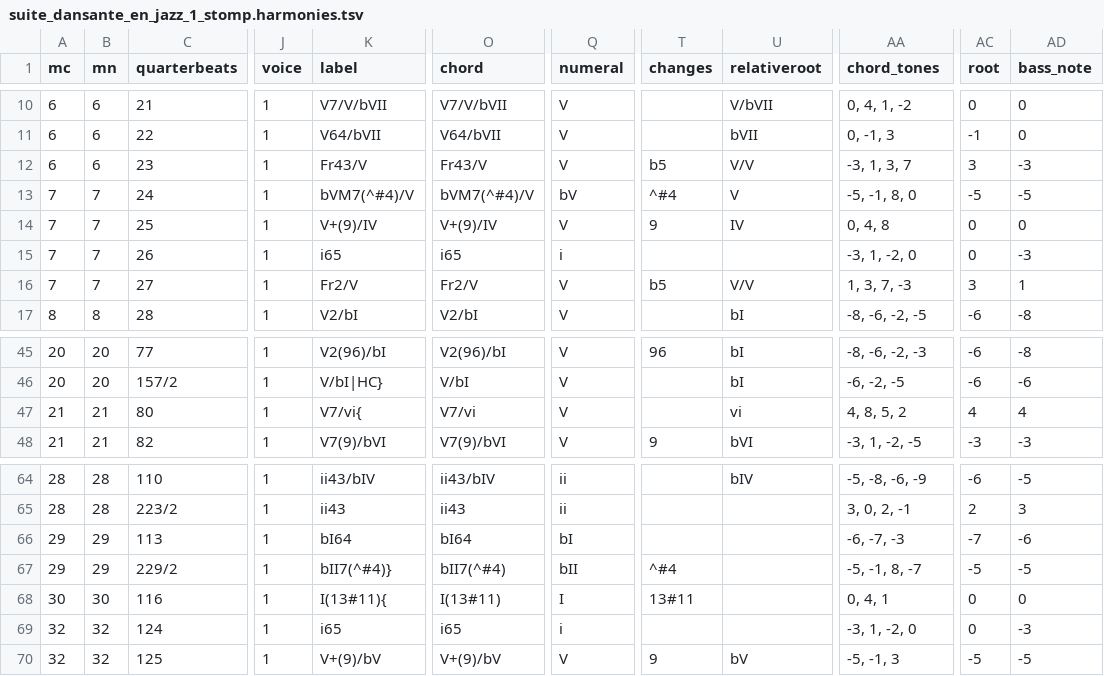
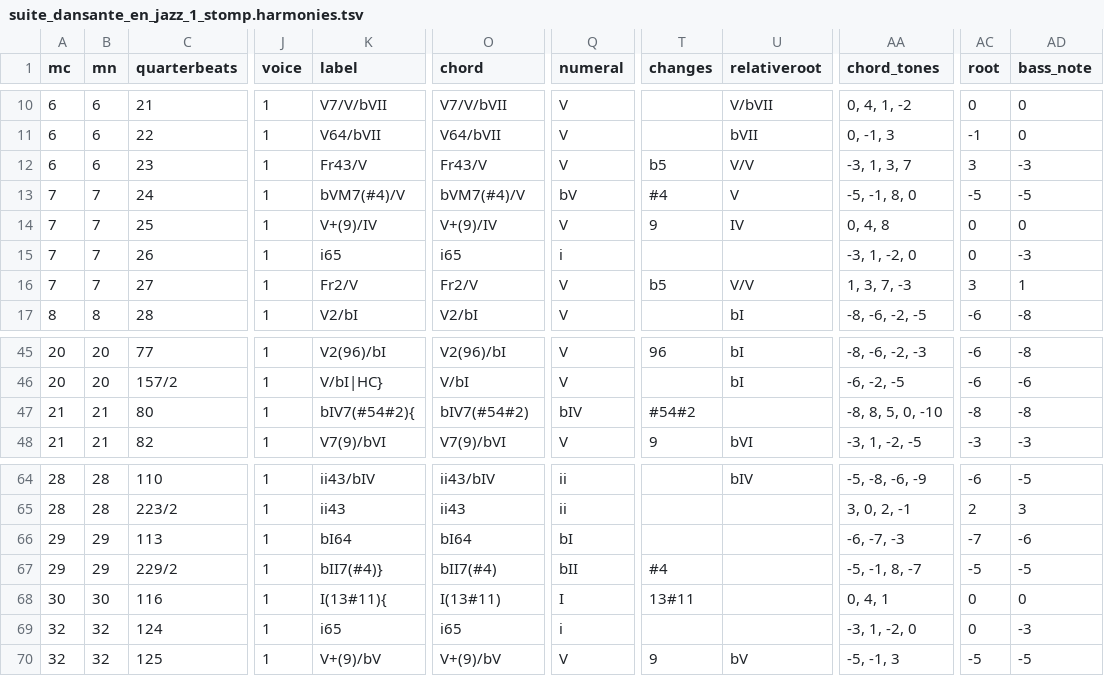
Before and after one commit to DCMLab/schulhoff_suite_dansante_en_jazz, a TSV file: harmonies/suite_dansante_en_jazz_1_stomp.harmonies.tsv, drawn as a sheet; only a part is shown, gaps mark what is left out; the diff names each change by its address in the sheet, - before the commit and + after, or states it on an @@ line.

```diff
--- a/harmonies/suite_dansante_en_jazz_1_stomp.harmonies.tsv
+++ b/harmonies/suite_dansante_en_jazz_1_stomp.harmonies.tsv
-K13 (label): bVM7(^#4)/V
+K13 (label): bVM7(#4)/V
-O13 (chord): bVM7(^#4)/V
+O13 (chord): bVM7(#4)/V
-T13 (changes): ^#4
+T13 (changes): #4
-K47 (label): V7/vi{
+K47 (label): bIV7(#54#2){
-O47 (chord): V7/vi
+O47 (chord): bIV7(#54#2)
-Q47 (numeral): V
+Q47 (numeral): bIV
-T47 (changes): (empty)
+T47 (changes): #54#2
-U47 (relativeroot): vi
+U47 (relativeroot): (empty)
-AA47 (chord_tones): 4, 8, 5, 2
+AA47 (chord_tones): -8, 8, 5, 0, -10
-AC47 (root): 4
+AC47 (root): -8
-AD47 (bass_note): 4
+AD47 (bass_note): -8
-K67 (label): bII7(^#4)}
+K67 (label): bII7(#4)}
-O67 (chord): bII7(^#4)
+O67 (chord): bII7(#4)
-T67 (changes): ^#4
+T67 (changes): #4
```
Also changed, not shown: chords/suite_dansante_en_jazz_1_stomp.chords.tsv, reviewed/suite_dansante_en_jazz_1_stomp_reviewed.tsv, 7 other files.
